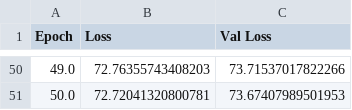
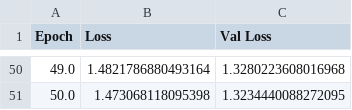
Before and after one commit to OttoMP/wind-forecasting-quantum, a CSV file: analysis/loss-mucuri-150-2-layers.csv, drawn as a sheet; only a part is shown, gaps mark what is left out; the diff covers the shown part only.

```diff
--- a/analysis/loss-mucuri-150-2-layers.csv
+++ b/analysis/loss-mucuri-150-2-layers.csv
@@ -50,2 +50,2 @@ Epoch,Loss,Val Loss
-49.0,72.76355743408203,73.71537017822266
-50.0,72.72041320800781,73.67407989501953
+49.0,1.4821786880493164,1.3280223608016968
+50.0,1.473068118095398,1.3234440088272095
```
Also changed, not shown: 96 edited cells elsewhere in this file, analysis/loss-mucuri-150-3-layers.csv, analysis/loss-mucuri-150-5-layers.csv, 24 other files.
